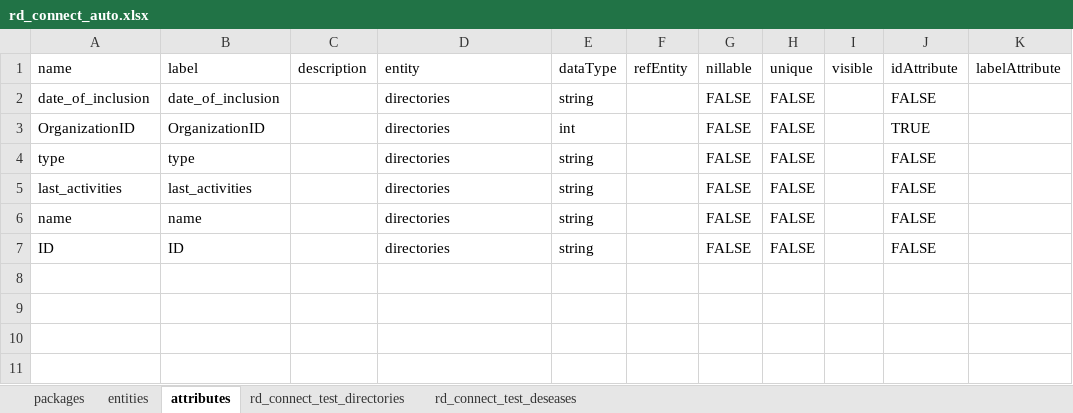
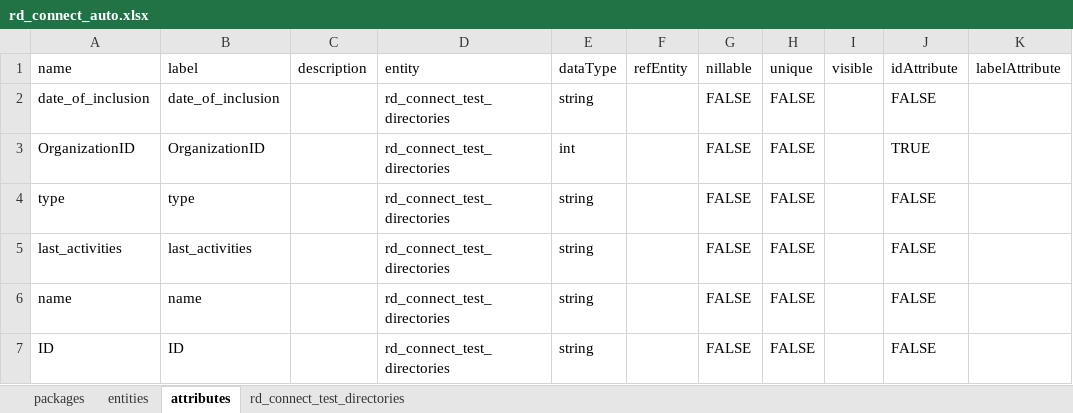
Before and after one commit to bibbox/app-rd-connect, an Excel workbook: rd_connect_auto.xlsx, sheet attributes, drawn as a sheet; only a part is shown; values as stored, in another font and other column widths than the file's, no borders; the diff names each change by its address in the sheet, - before the commit and + after, or states it on an @@ line.

```diff
--- a/rd_connect_auto.xlsx (sheet attributes)
+++ b/rd_connect_auto.xlsx (sheet attributes)
-sheet tab: rd_connect_test_deseases
-D2:D7: directories
+D2:D7: rd_connect_test_directories
```
Also changed, not shown: sheet entities, 1 other file.
